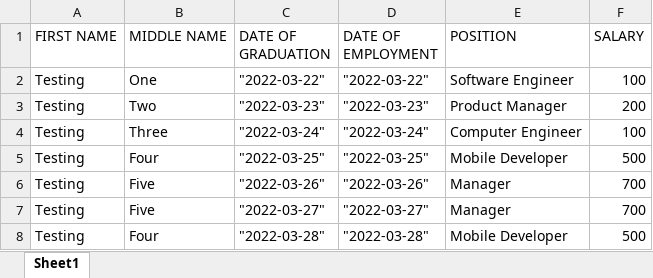
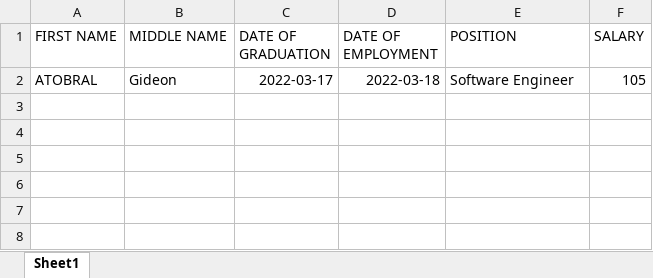
Before and after one commit to josh-codi/EmployeeApp, an Excel workbook: valid_excel.xlsx, sheet Sheet1, drawn as a sheet; values as stored, in another font and other column widths than the file's, no borders; removed rows and columns are numbered as before the commit, all else as after; the diff names each change by its address in the sheet, - before the commit and + after, or states it on an @@ line.

```diff
--- a/valid_excel.xlsx (sheet Sheet1)
+++ b/valid_excel.xlsx (sheet Sheet1)
-row 2: Testing | One | "2022-03-22" | "2022-03-22" | Software Engineer | 100
-row 3: Testing | Two | "2022-03-23" | "2022-03-23" | Product Manager | 200
-row 4: Testing | Three | "2022-03-24" | "2022-03-24" | Computer Engineer | 100
-row 5: Testing | Four | "2022-03-25" | "2022-03-25" | Mobile Developer | 500
-row 6: Testing | Five | "2022-03-26" | "2022-03-26" | Manager | 700
-row 7: Testing | Five | "2022-03-27" | "2022-03-27" | Manager | 700
-row 8: Testing | Four | "2022-03-28" | "2022-03-28" | Mobile Developer | 500
+row 2: ATOBRAL | Gideon | 2022-03-17 | 2022-03-18 | Software Engineer | 105
```
Also changed, not shown: wrong_file.xlsx, 15 other files.
